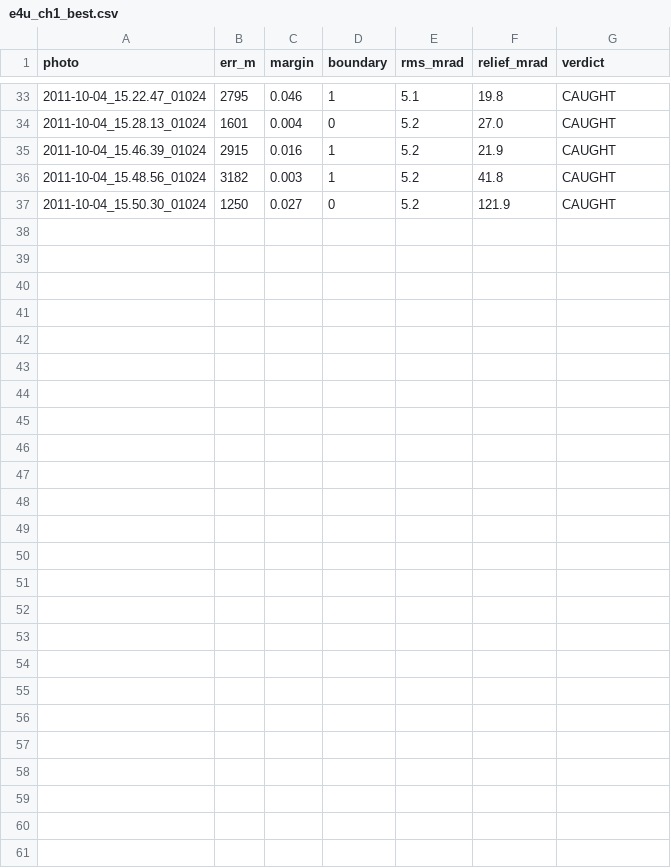
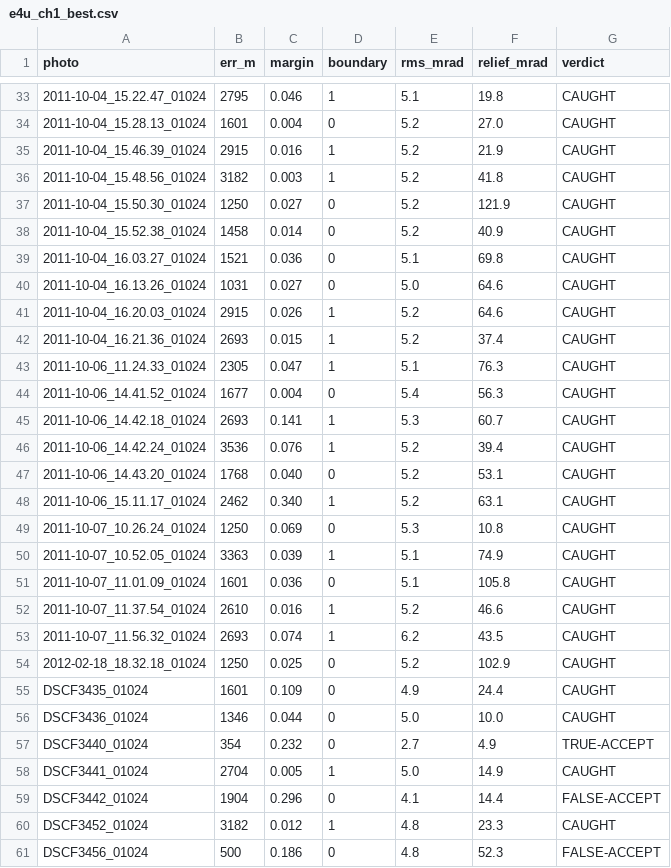
Before and after one commit to gyillikci/horizonator, a CSV file: experiments/out/e4u_ch1_best.csv, drawn as a sheet; only a part is shown, gaps mark what is left out; the diff names each change by its address in the sheet, - before the commit and + after, or states it on an @@ line.

```diff
--- a/experiments/out/e4u_ch1_best.csv
+++ b/experiments/out/e4u_ch1_best.csv
+row 38: 2011-10-04_15.52.38_01024 | 1458 | 0.014 | 0 | 5.2 | 40.9 | CAUGHT
+row 39: 2011-10-04_16.03.27_01024 | 1521 | 0.036 | 0 | 5.1 | 69.8 | CAUGHT
+row 40: 2011-10-04_16.13.26_01024 | 1031 | 0.027 | 0 | 5.0 | 64.6 | CAUGHT
+row 41: 2011-10-04_16.20.03_01024 | 2915 | 0.026 | 1 | 5.2 | 64.6 | CAUGHT
+row 42: 2011-10-04_16.21.36_01024 | 2693 | 0.015 | 1 | 5.2 | 37.4 | CAUGHT
+row 43: 2011-10-06_11.24.33_01024 | 2305 | 0.047 | 1 | 5.1 | 76.3 | CAUGHT
+row 44: 2011-10-06_14.41.52_01024 | 1677 | 0.004 | 0 | 5.4 | 56.3 | CAUGHT
+row 45: 2011-10-06_14.42.18_01024 | 2693 | 0.141 | 1 | 5.3 | 60.7 | CAUGHT
+row 46: 2011-10-06_14.42.24_01024 | 3536 | 0.076 | 1 | 5.2 | 39.4 | CAUGHT
+row 47: 2011-10-06_14.43.20_01024 | 1768 | 0.040 | 0 | 5.2 | 53.1 | CAUGHT
+row 48: 2011-10-06_15.11.17_01024 | 2462 | 0.340 | 1 | 5.2 | 63.1 | CAUGHT
+row 49: 2011-10-07_10.26.24_01024 | 1250 | 0.069 | 0 | 5.3 | 10.8 | CAUGHT
+row 50: 2011-10-07_10.52.05_01024 | 3363 | 0.039 | 1 | 5.1 | 74.9 | CAUGHT
+row 51: 2011-10-07_11.01.09_01024 | 1601 | 0.036 | 0 | 5.1 | 105.8 | CAUGHT
+row 52: 2011-10-07_11.37.54_01024 | 2610 | 0.016 | 1 | 5.2 | 46.6 | CAUGHT
+row 53: 2011-10-07_11.56.32_01024 | 2693 | 0.074 | 1 | 6.2 | 43.5 | CAUGHT
+row 54: 2012-02-18_18.32.18_01024 | 1250 | 0.025 | 0 | 5.2 | 102.9 | CAUGHT
+row 55: DSCF3435_01024 | 1601 | 0.109 | 0 | 4.9 | 24.4 | CAUGHT
+row 56: DSCF3436_01024 | 1346 | 0.044 | 0 | 5.0 | 10.0 | CAUGHT
+row 57: DSCF3440_01024 | 354 | 0.232 | 0 | 2.7 | 4.9 | TRUE-ACCEPT
+row 58: DSCF3441_01024 | 2704 | 0.005 | 1 | 5.0 | 14.9 | CAUGHT
+row 59: DSCF3442_01024 | 1904 | 0.296 | 0 | 4.1 | 14.4 | FALSE-ACCEPT
+row 60: DSCF3452_01024 | 3182 | 0.012 | 1 | 4.8 | 23.3 | CAUGHT
+row 61: DSCF3456_01024 | 500 | 0.186 | 0 | 4.8 | 52.3 | FALSE-ACCEPT
```
Also changed, not shown: experiments/out/e4u_ch1_srtm1.csv, 3 other files.
